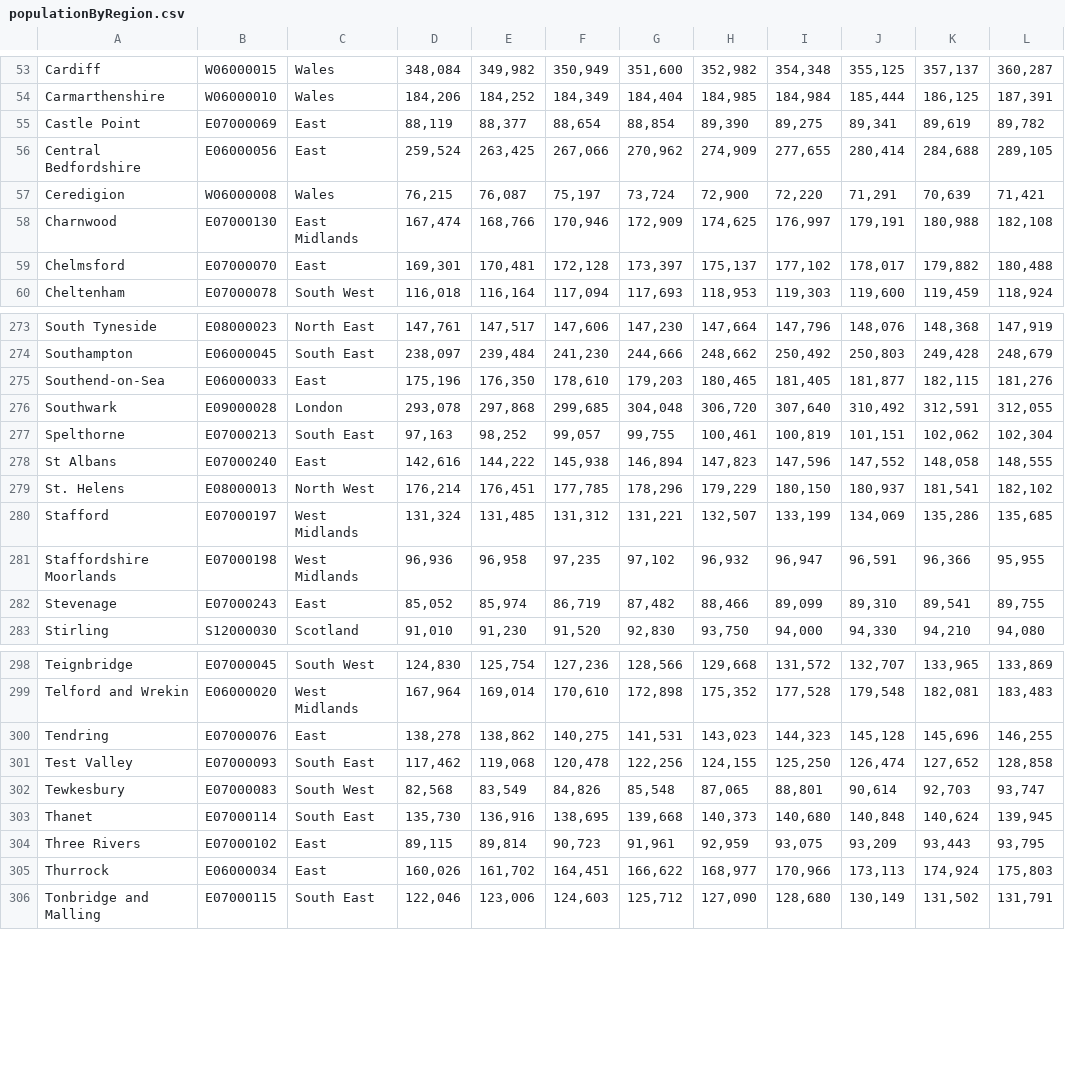
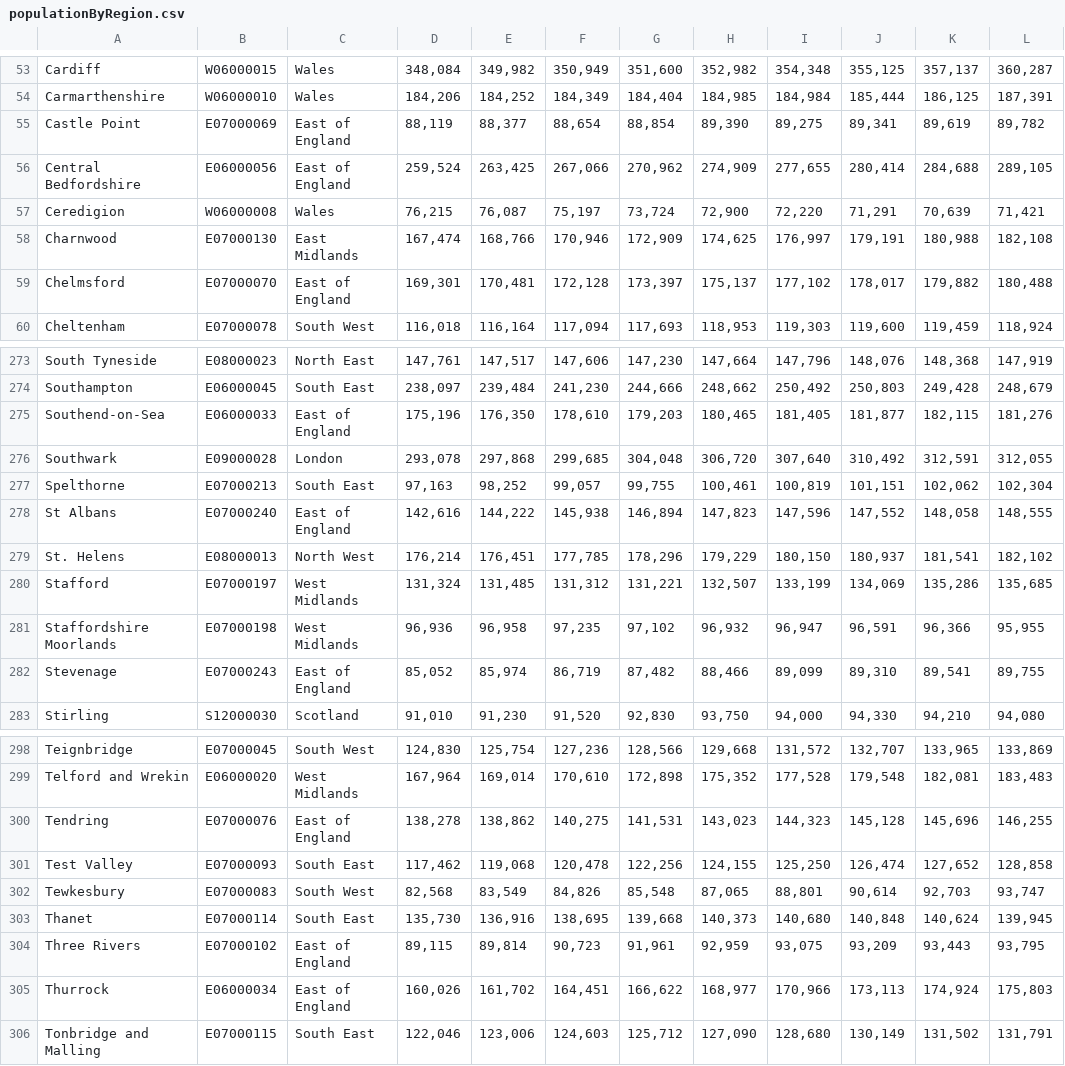
Before and after one commit to haytim/F20DV, a CSV file: data/populationByRegion.csv, drawn as a sheet; only a part is shown, gaps mark what is left out; the diff covers the shown part only; the diff names each change by its address in the sheet, - before the commit and + after, or states it on an @@ line.

Commit message:
Updating dataset to allow for east of engladn bidirectionality

```diff
--- a/data/populationByRegion.csv
+++ b/data/populationByRegion.csv
-C55:C56: East
+C55:C56: East of England
-C59: East
+C59: East of England
-C275: East
+C275: East of England
-C278: East
+C278: East of England
-C282: East
+C282: East of England
-C300: East
+C300: East of England
-C304:C305: East
+C304:C305: East of England
```
Also changed, not shown: 36 edited cells elsewhere in this file, 1 other file.
